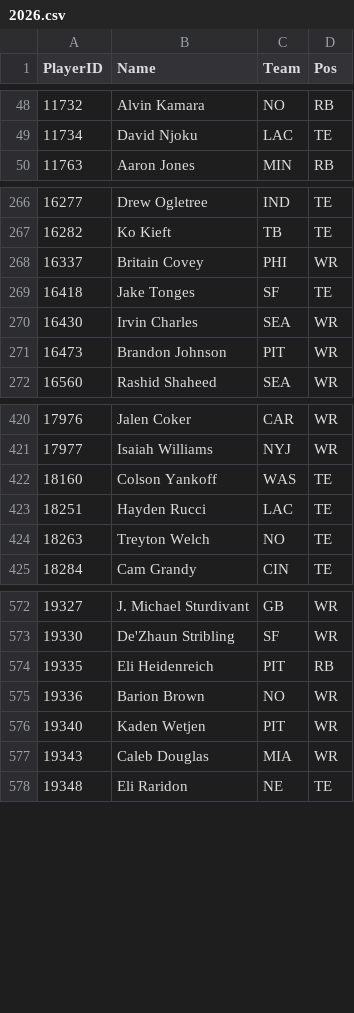
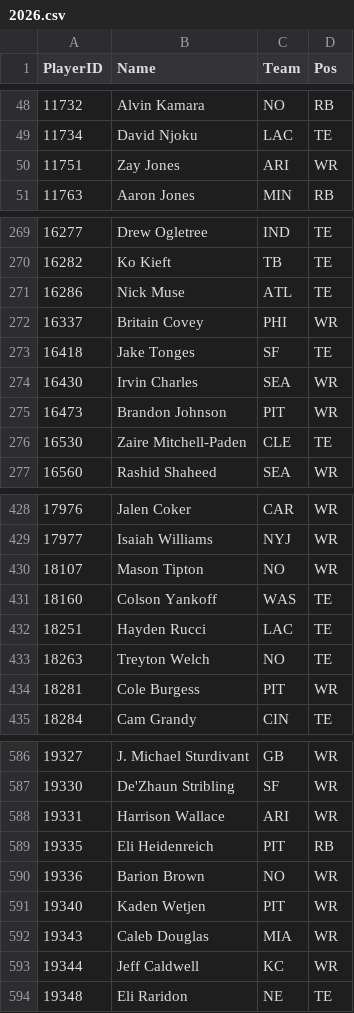
Before and after one commit to pmammino/NFLProjectionsCheck, a CSV file: data/players/2026.csv, drawn as a sheet; only a part is shown, gaps mark what is left out; the diff covers the shown part only; the diff names each change by its address in the sheet, - before the commit and + after, or states it on an @@ line.

```diff
--- a/data/players/2026.csv
+++ b/data/players/2026.csv
+row 50: 11751 | Zay Jones | ARI | WR
+row 271: 16286 | Nick Muse | ATL | TE
+row 276: 16530 | Zaire Mitchell-Paden | CLE | TE
+row 430: 18107 | Mason Tipton | NO | WR
+row 434: 18281 | Cole Burgess | PIT | WR
+row 588: 19331 | Harrison Wallace | ARI | WR
+row 593: 19344 | Jeff Caldwell | KC | WR
```
Also changed, not shown: 12 added rows elsewhere in this file, data/actuals/2026/week-10.csv, data/bets/budget/2026/week-10.csv, 5 other files.
